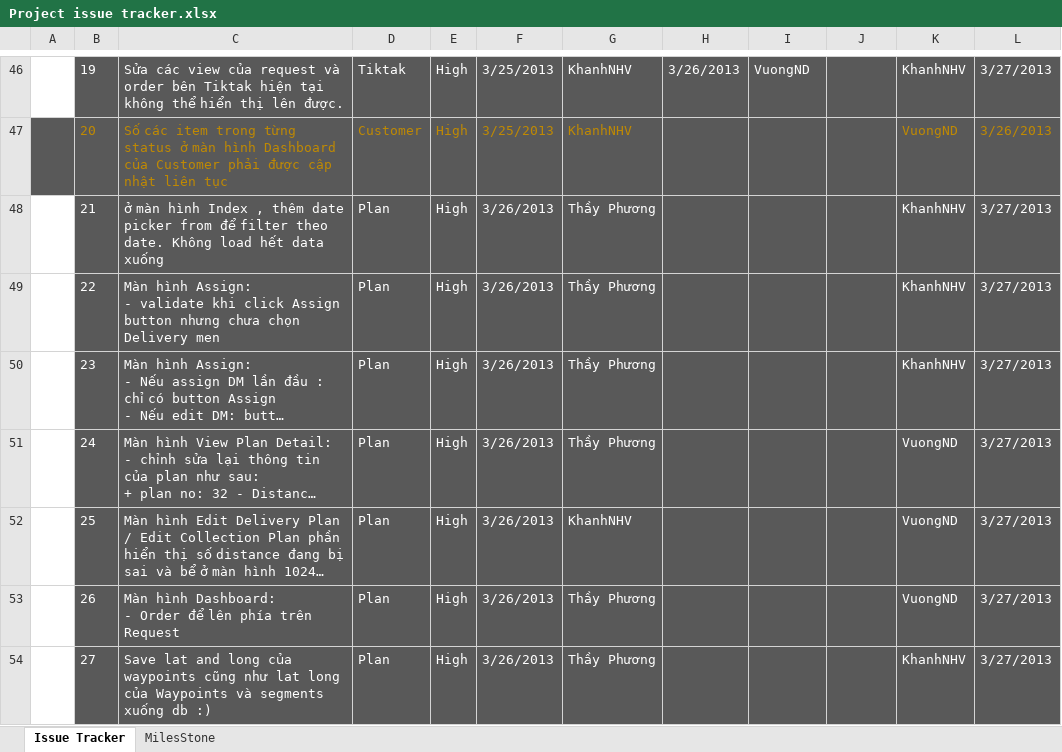
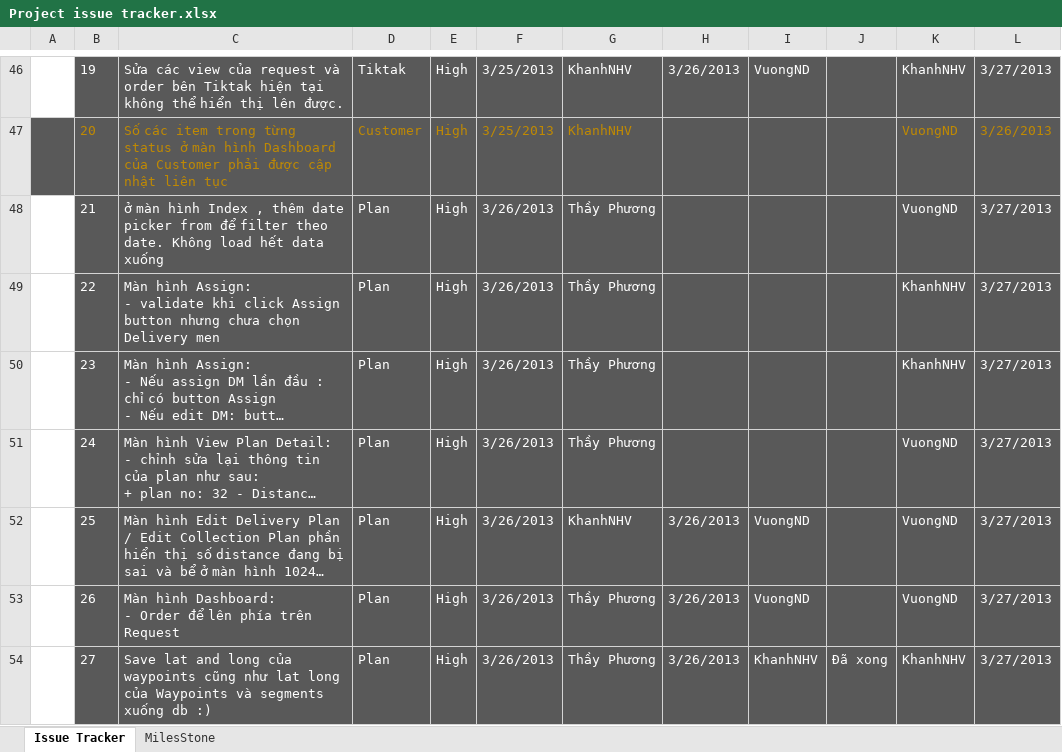
Before and after one commit to GodStorm91/capstone-project-k5a-group5, an Excel workbook: Wip/PM_DOCs/Plan/Project issue tracker.xlsx, sheet Issue Tracker, drawn as a sheet; only a part is shown, gaps mark what is left out; long unchanged cells end in …; values as stored, in another font and other column widths than the file's, no borders; charts and pictures and table styles not drawn; the diff names each change by its address in the sheet, - before the commit and + after, or states it on an @@ line.

```diff
--- a/Wip/PM_DOCs/Plan/Project issue tracker.xlsx (sheet Issue Tracker)
+++ b/Wip/PM_DOCs/Plan/Project issue tracker.xlsx (sheet Issue Tracker)
-K48: KhanhNHV
+K48: VuongND
-H52:H54: (empty)
+H52:H54: 3/26/2013
-I52:I53: (empty)
+I52:I53: VuongND
-I54: (empty)
+I54: KhanhNHV
-J54: (empty)
+J54: Đã xong
```
Also changed, not shown: charts or pictures.
